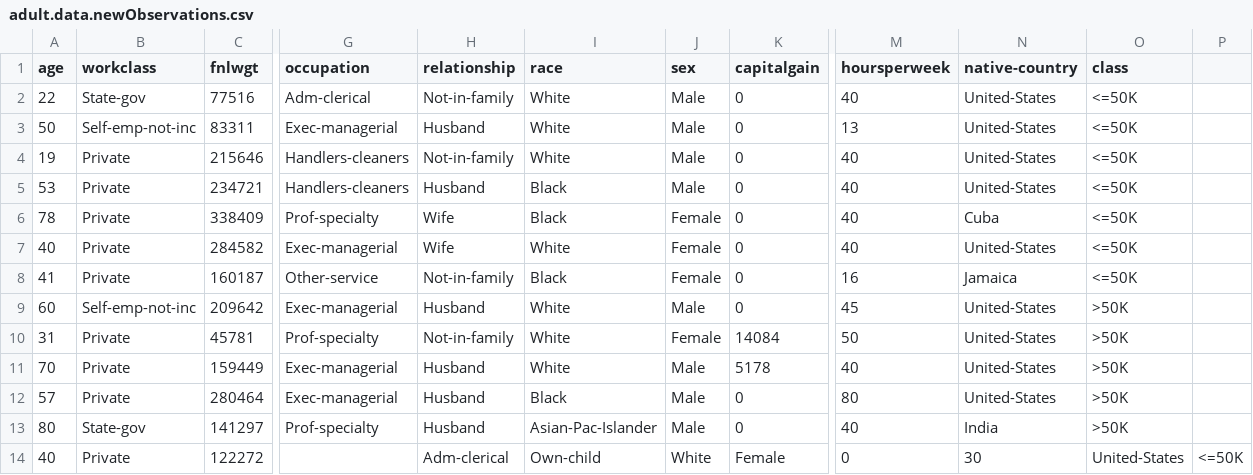
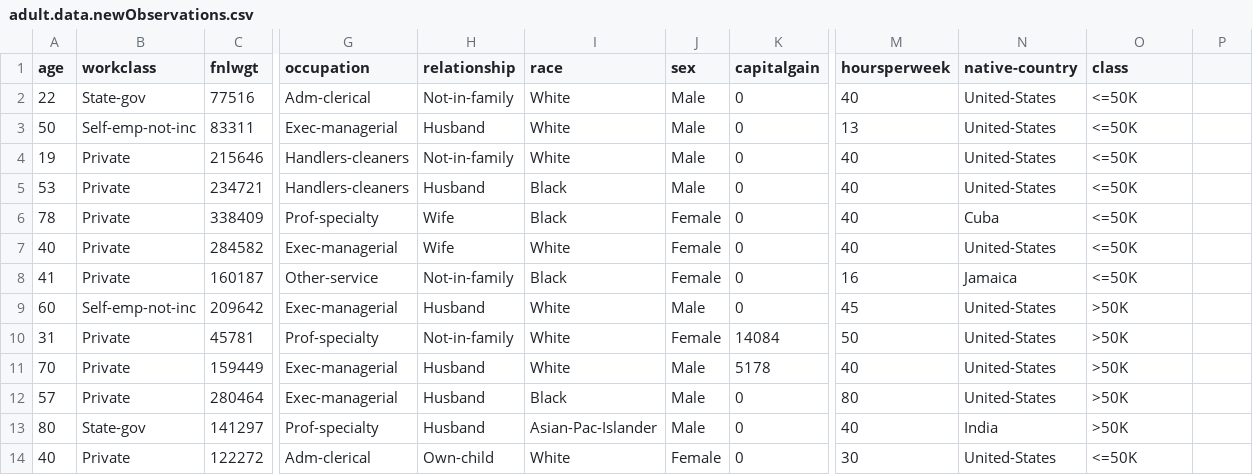
Before and after one commit to jovenluk/packages, a CSV file: Package1/adult.data.newObservations.csv, drawn as a sheet; only a part is shown, gaps mark what is left out; the diff names each change by its address in the sheet, - before the commit and + after, or states it on an @@ line.

Commit message:
Add files via upload

```diff
--- a/Package1/adult.data.newObservations.csv
+++ b/Package1/adult.data.newObservations.csv
-G14 (occupation): (empty)
+G14 (occupation): Adm-clerical
-H14 (relationship): Adm-clerical
+H14 (relationship): Own-child
-I14 (race): Own-child
+I14 (race): White
-J14 (sex): White
+J14 (sex): Female
-K14 (capitalgain): Female
+K14 (capitalgain): 0
-M14 (hoursperweek): 0
+M14 (hoursperweek): 30
-N14 (native-country): 30
+N14 (native-country): United-States
-O14 (class): United-States
+O14 (class): <=50K
-P14: <=50K
+P14: (empty)
```
